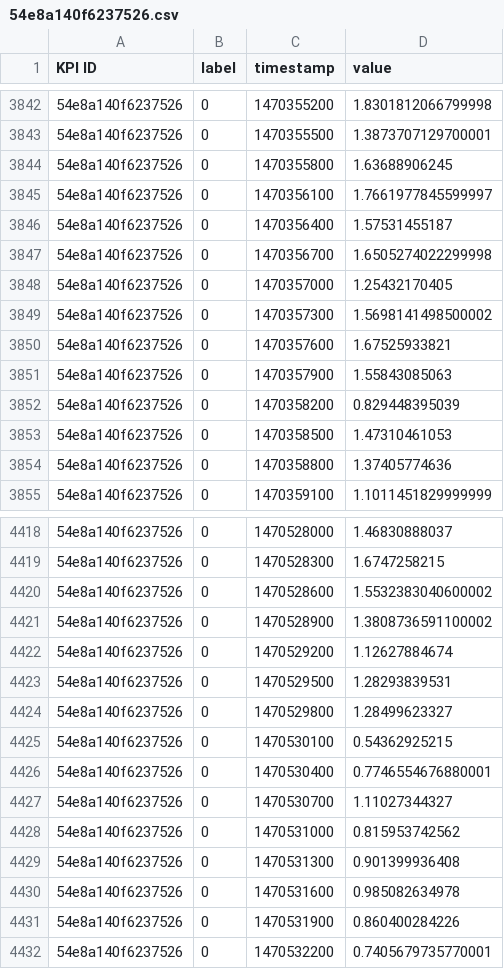
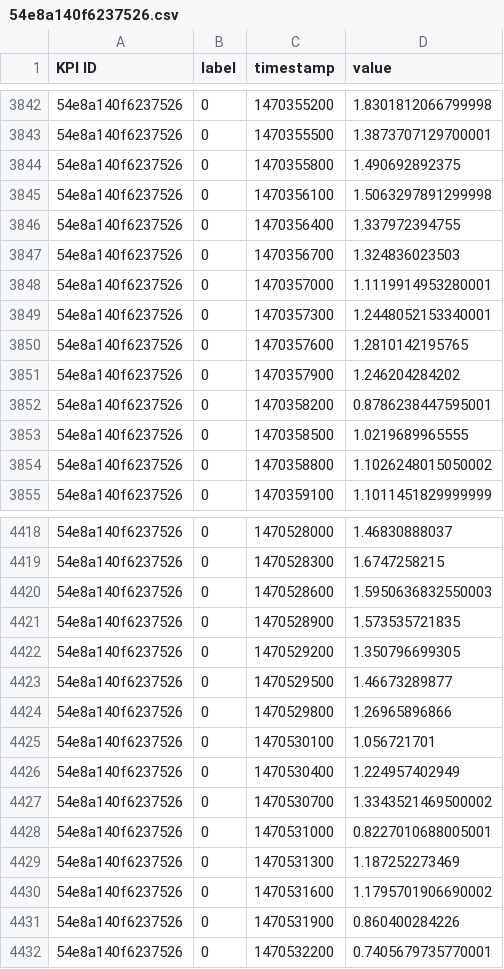
Before and after one commit to windyalsy/contest, a CSV file: data/train/parts_without_omits/54e8a140f6237526.csv, drawn as a sheet; only a part is shown, gaps mark what is left out; the diff covers the shown part only.

```diff
--- a/data/train/parts_without_omits/54e8a140f6237526.csv
+++ b/data/train/parts_without_omits/54e8a140f6237526.csv
@@ -3843,13 +3843,13 @@ KPI ID,label,timestamp,value
 54e8a140f6237526,0,1470355500,1.3873707129700001
-54e8a140f6237526,0,1470355800,1.63688906245
-54e8a140f6237526,0,1470356100,1.7661977845599997
-54e8a140f6237526,0,1470356400,1.57531455187
-54e8a140f6237526,0,1470356700,1.6505274022299998
-54e8a140f6237526,0,1470357000,1.25432170405
-54e8a140f6237526,0,1470357300,1.5698141498500002
-54e8a140f6237526,0,1470357600,1.67525933821
-54e8a140f6237526,0,1470357900,1.55843085063
-54e8a140f6237526,0,1470358200,0.829448395039
-54e8a140f6237526,0,1470358500,1.47310461053
-54e8a140f6237526,0,1470358800,1.37405774636
+54e8a140f6237526,0,1470355800,1.490692892375
+54e8a140f6237526,0,1470356100,1.5063297891299998
+54e8a140f6237526,0,1470356400,1.337972394755
+54e8a140f6237526,0,1470356700,1.324836023503
+54e8a140f6237526,0,1470357000,1.1119914953280001
+54e8a140f6237526,0,1470357300,1.2448052153340001
+54e8a140f6237526,0,1470357600,1.2810142195765
+54e8a140f6237526,0,1470357900,1.246204284202
+54e8a140f6237526,0,1470358200,0.8786238447595001
+54e8a140f6237526,0,1470358500,1.0219689965555
+54e8a140f6237526,0,1470358800,1.1026248015050002
 54e8a140f6237526,0,1470359100,1.1011451829999999
@@ -4419,13 +4419,13 @@ KPI ID,label,timestamp,value
 54e8a140f6237526,0,1470528300,1.6747258215
-54e8a140f6237526,0,1470528600,1.5532383040600002
-54e8a140f6237526,0,1470528900,1.3808736591100002
-54e8a140f6237526,0,1470529200,1.12627884674
-54e8a140f6237526,0,1470529500,1.28293839531
-54e8a140f6237526,0,1470529800,1.28499623327
-54e8a140f6237526,0,1470530100,0.54362925215
-54e8a140f6237526,0,1470530400,0.7746554676880001
-54e8a140f6237526,0,1470530700,1.11027344327
-54e8a140f6237526,0,1470531000,0.815953742562
-54e8a140f6237526,0,1470531300,0.901399936408
-54e8a140f6237526,0,1470531600,0.985082634978
+54e8a140f6237526,0,1470528600,1.5950636832550003
+54e8a140f6237526,0,1470528900,1.573535721835
+54e8a140f6237526,0,1470529200,1.350796699305
+54e8a140f6237526,0,1470529500,1.46673289877
+54e8a140f6237526,0,1470529800,1.26965896866
+54e8a140f6237526,0,1470530100,1.056721701
+54e8a140f6237526,0,1470530400,1.224957402949
+54e8a140f6237526,0,1470530700,1.3343521469500002
+54e8a140f6237526,0,1470531000,0.8227010688005001
+54e8a140f6237526,0,1470531300,1.187252273469
+54e8a140f6237526,0,1470531600,1.1795701906690002
 54e8a140f6237526,0,1470531900,0.860400284226
```
Also changed, not shown: 30 edited cells elsewhere in this file, data/train/parts_without_omits/046ec29ddf80d62e.csv, data/train/parts_without_omits/07927a9a18fa19ae.csv, 7 other files.
